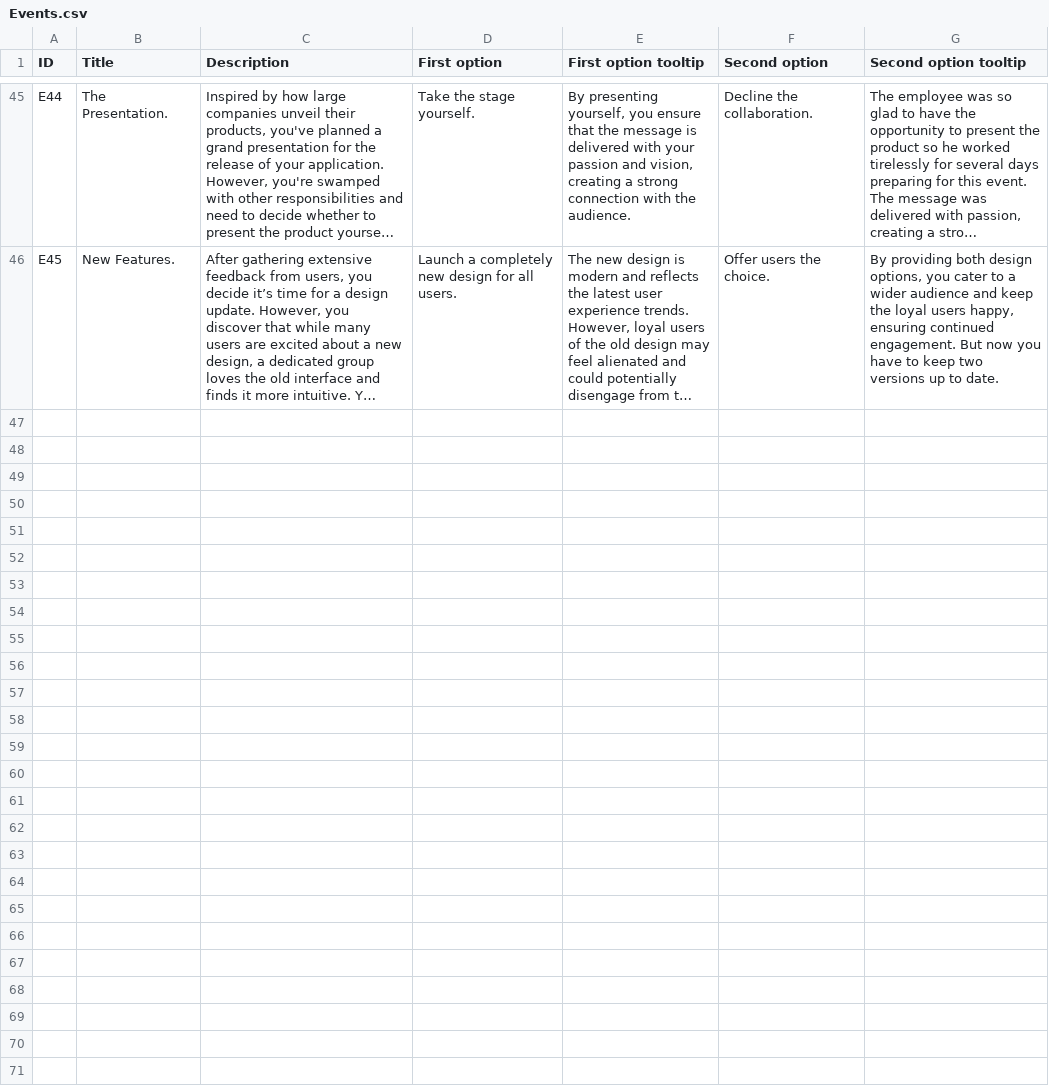
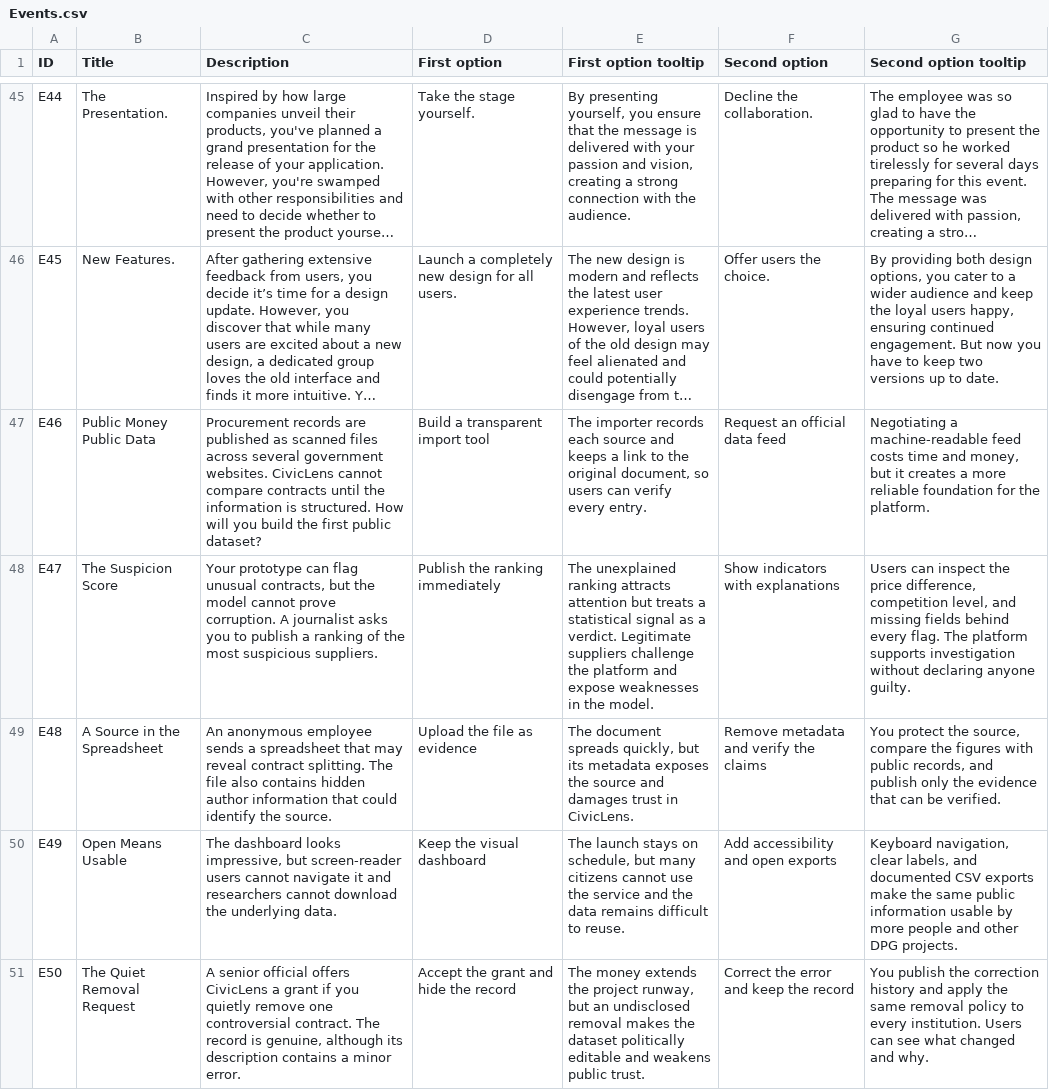
Before and after one commit to Kazakh-British-Technical-University/dpgsim, a CSV file: dpg_sim_export/Data/en/Events.csv, drawn as a sheet; only a part is shown, gaps mark what is left out; long unchanged cells end in …; the diff covers the shown part only; the diff names each change by its address in the sheet, - before the commit and + after, or states it on an @@ line.

Commit message:
Add CivicLens public procurement scenario

```diff
--- a/dpg_sim_export/Data/en/Events.csv
+++ b/dpg_sim_export/Data/en/Events.csv
+row 47: E46 | Public Money Public Data | Procurement records are published as scanned files across several government websites. CivicLens cannot compare contracts until the information is structured. How will you build the first public dataset? | Build a transparent import tool | The importer records each source and keeps a link to the original document, so users can verify every entry. | Request an official data feed | Negotiating a machine-readable feed costs time and money, but it creates a more reliable foundation for the platform.
+row 48: E47 | The Suspicion Score | Your prototype can flag unusual contracts, but the model cannot prove corruption. A journalist asks you to publish a ranking of the most suspicious suppliers. | Publish the ranking immediately | The unexplained ranking attracts attention but treats a statistical signal as a verdict. Legitimate suppliers challenge the platform and expose weaknesses in the model. | Show indicators with explanations | Users can inspect the price difference, competition level, and missing fields behind every flag. The platform supports investigation without declaring anyone guilty.
+row 49: E48 | A Source in the Spreadsheet | An anonymous employee sends a spreadsheet that may reveal contract splitting. The file also contains hidden author information that could identify the source. | Upload the file as evidence | The document spreads quickly, but its metadata exposes the source and damages trust in CivicLens. | Remove metadata and verify the claims | You protect the source, compare the figures with public records, and publish only the evidence that can be verified.
+row 50: E49 | Open Means Usable | The dashboard looks impressive, but screen-reader users cannot navigate it and researchers cannot download the underlying data. | Keep the visual dashboard | The launch stays on schedule, but many citizens cannot use the service and the data remains difficult to reuse. | Add accessibility and open exports | Keyboard navigation, clear labels, and documented CSV exports make the same public information usable by more people and other DPG projects.
+row 51: E50 | The Quiet Removal Request | A senior official offers CivicLens a grant if you quietly remove one controversial contract. The record is genuine, although its description contains a minor error. | Accept the grant and hide the record | The money extends the project runway, but an undisclosed removal makes the dataset politically editable and weakens public trust. | Correct the error and keep the record | You publish the correction history and apply the same removal policy to every institution. Users can see what changed and why.
```
Also changed, not shown: 4 added rows elsewhere in this file, 3 other files.
